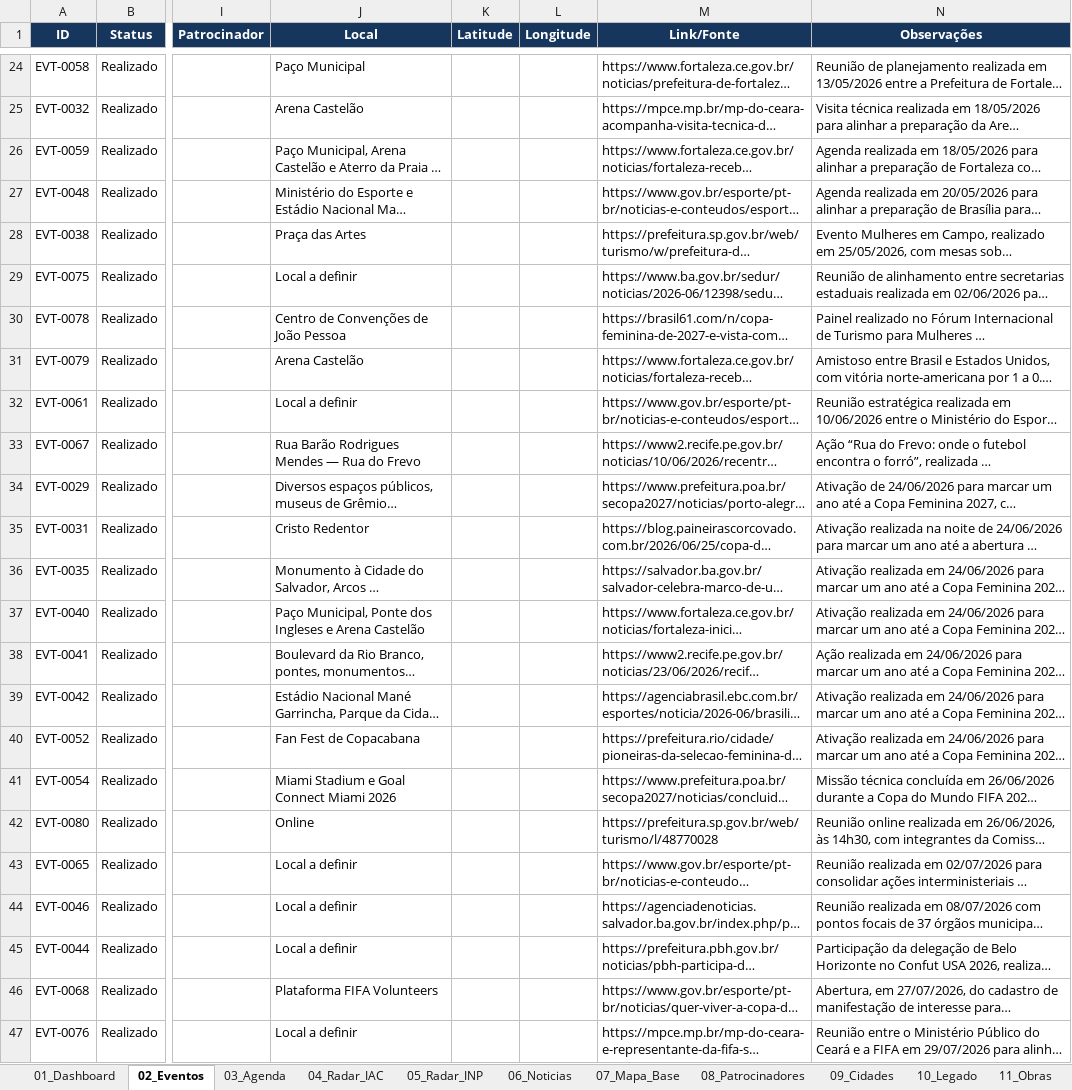
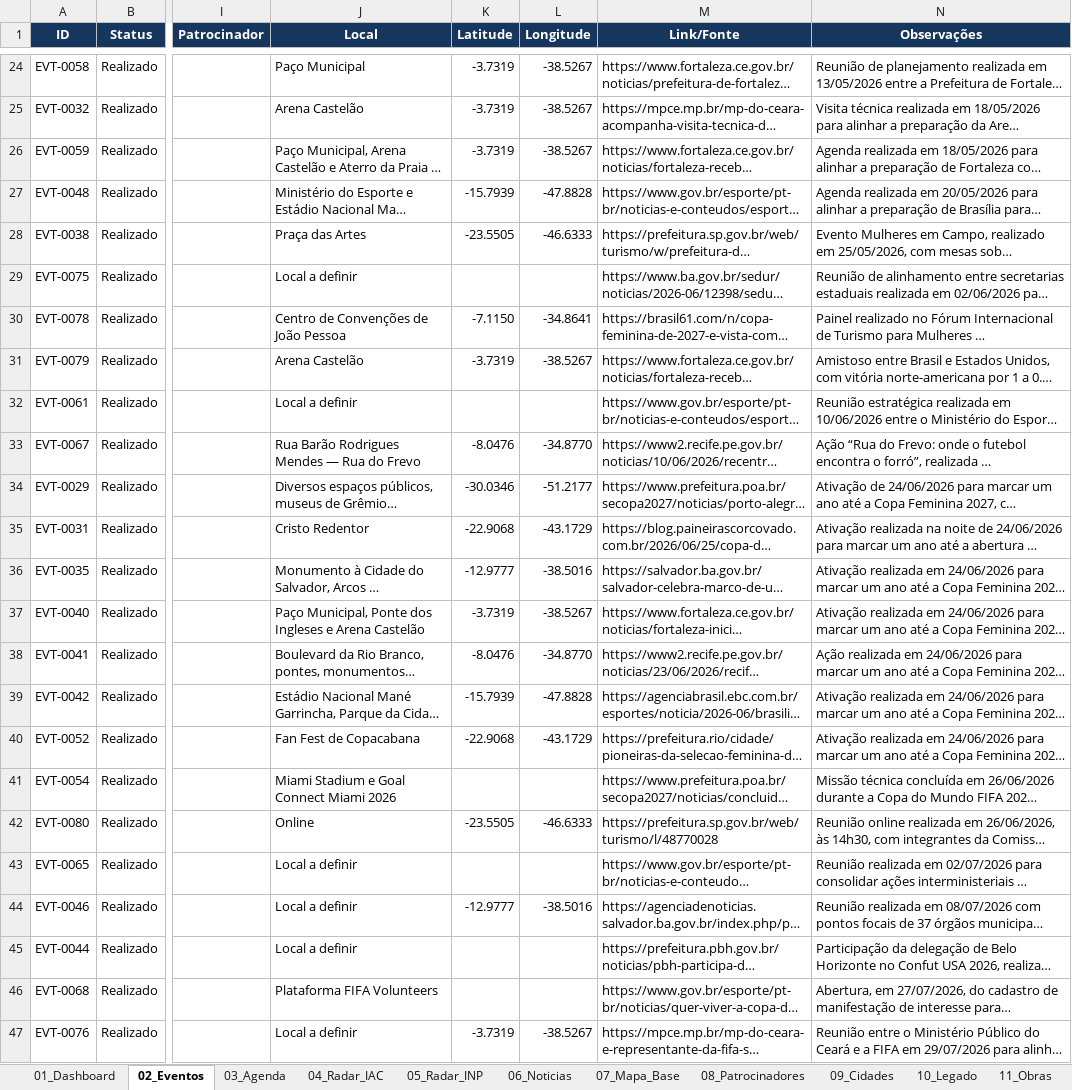
Before and after one commit to robertovitor/radar-brasil-2027, an Excel workbook: Radar_Brasil_2027.xlsx, sheet 02_Eventos, drawn as a sheet; only a part is shown, gaps mark what is left out; long unchanged cells end in …; values as stored, in another font and other column widths than the file's, no borders; conditional formats and table styles not drawn; the diff covers the shown part only; the diff names each change by its address in the sheet, - before the commit and + after, or states it on an @@ line.

```diff
--- a/Radar_Brasil_2027.xlsx (sheet 02_Eventos)
+++ b/Radar_Brasil_2027.xlsx (sheet 02_Eventos)
-K24:K26 (Latitude): (empty)
+K24:K26 (Latitude): -3.7319
-L24:L26 (Longitude): (empty)
+L24:L26 (Longitude): -38.5267
-K27 (Latitude): (empty)
+K27 (Latitude): -15.7939
-L27 (Longitude): (empty)
+L27 (Longitude): -47.8828
-K28 (Latitude): (empty)
+K28 (Latitude): -23.5505
-L28 (Longitude): (empty)
+L28 (Longitude): -46.6333
-K30 (Latitude): (empty)
+K30 (Latitude): -7.1150
-L30 (Longitude): (empty)
+L30 (Longitude): -34.8641
-K31 (Latitude): (empty)
+K31 (Latitude): -3.7319
-L31 (Longitude): (empty)
+L31 (Longitude): -38.5267
-K33 (Latitude): (empty)
+K33 (Latitude): -8.0476
-L33 (Longitude): (empty)
+L33 (Longitude): -34.8770
-K34 (Latitude): (empty)
+K34 (Latitude): -30.0346
-L34 (Longitude): (empty)
+L34 (Longitude): -51.2177
-K35 (Latitude): (empty)
+K35 (Latitude): -22.9068
-L35 (Longitude): (empty)
+L35 (Longitude): -43.1729
-K36 (Latitude): (empty)
+K36 (Latitude): -12.9777
-L36 (Longitude): (empty)
+L36 (Longitude): -38.5016
-K37 (Latitude): (empty)
+K37 (Latitude): -3.7319
-L37 (Longitude): (empty)
+L37 (Longitude): -38.5267
-K38 (Latitude): (empty)
+K38 (Latitude): -8.0476
-L38 (Longitude): (empty)
+L38 (Longitude): -34.8770
-K39 (Latitude): (empty)
+K39 (Latitude): -15.7939
-L39 (Longitude): (empty)
+L39 (Longitude): -47.8828
-K40 (Latitude): (empty)
+K40 (Latitude): -22.9068
-L40 (Longitude): (empty)
+L40 (Longitude): -43.1729
-K42 (Latitude): (empty)
+K42 (Latitude): -23.5505
-L42 (Longitude): (empty)
+L42 (Longitude): -46.6333
-K44 (Latitude): (empty)
+K44 (Latitude): -12.9777
-L44 (Longitude): (empty)
+L44 (Longitude): -38.5016
-K47 (Latitude): (empty)
+K47 (Latitude): -3.7319
-L47 (Longitude): (empty)
+L47 (Longitude): -38.5267
```
Also changed, not shown: 74 edited cells elsewhere in this sheet, sheet 06_Noticias, charts or pictures, 1 other file.
